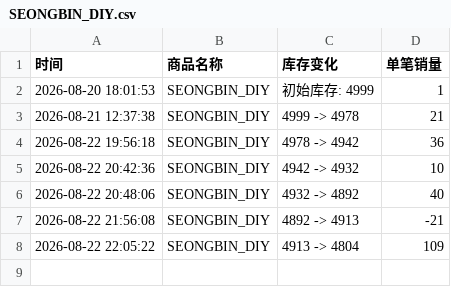
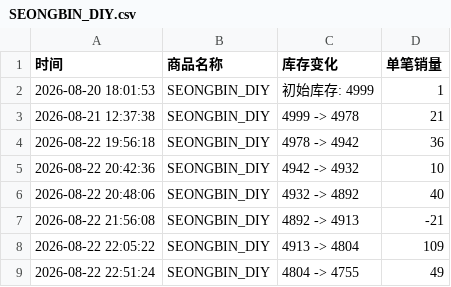
Before and after one commit to Juineii/82major_md0822, a CSV file: SEONGBIN_DIY.csv, drawn as a sheet.

```diff
--- a/SEONGBIN_DIY.csv
+++ b/SEONGBIN_DIY.csv
@@ -8 +8,2 @@
 2026-08-22 22:05:22,SEONGBIN_DIY,4913 -> 4804,109
+2026-08-22 22:51:24,SEONGBIN_DIY,4804 -> 4755,49
```
Also changed, not shown: 82MAJOR线下团签.csv, SEOKJOON_DIY.csv.
